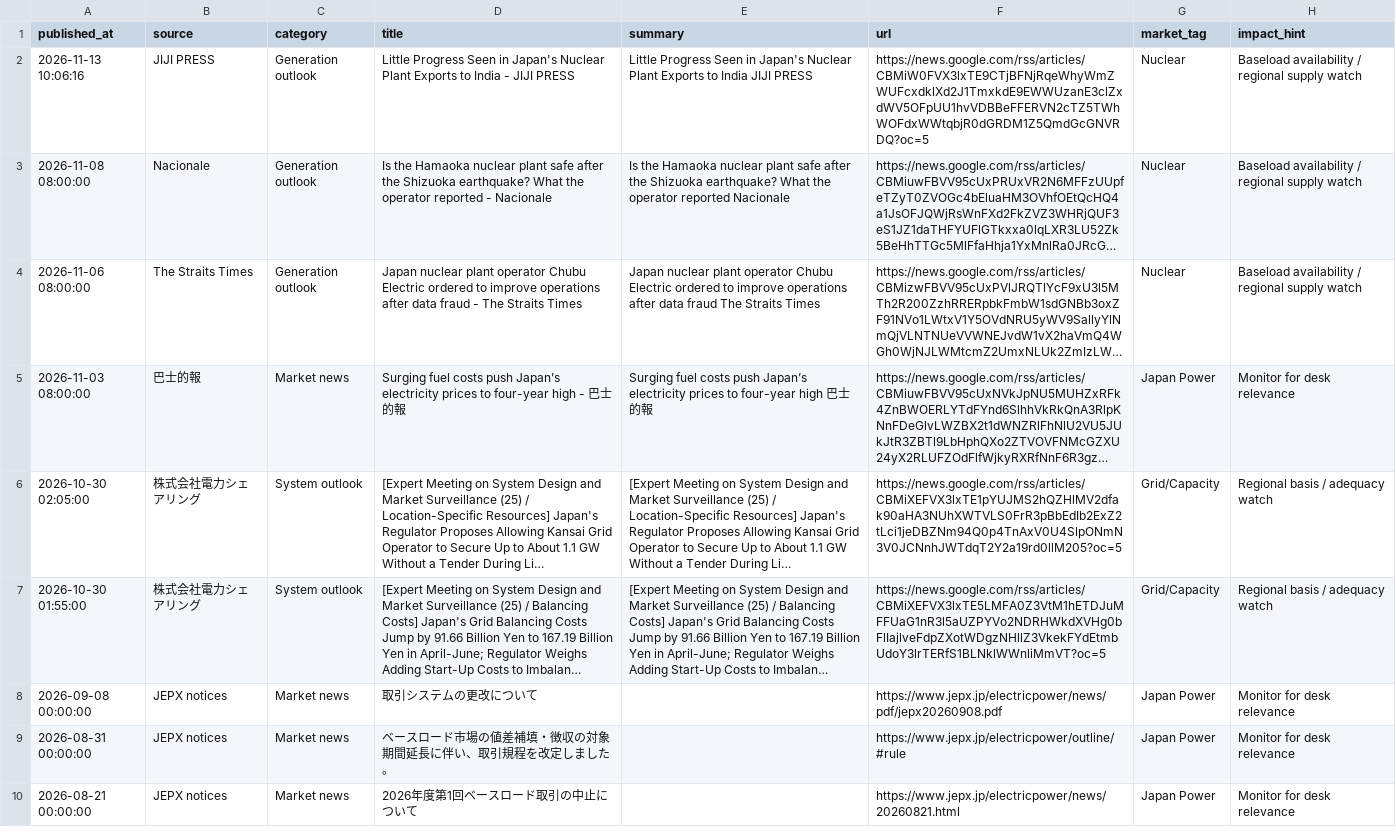
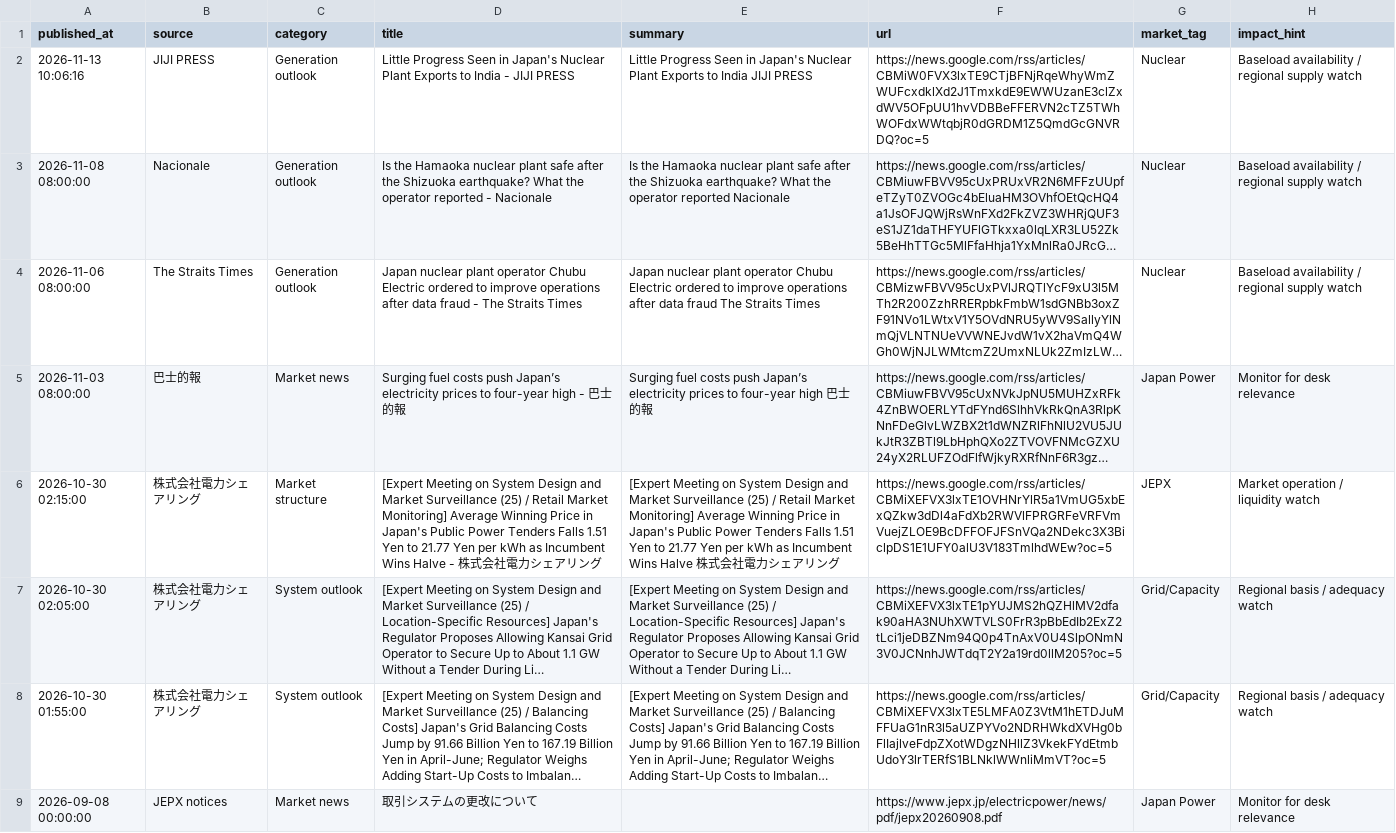
Before and after one commit to taiyu-wang/japan_power_trading_dashboard, a CSV file: data/published/power_news.csv, drawn as a sheet; only a part is shown; the shorter side is filled out with more unchanged rows; long unchanged cells end in …; the diff names each change by its address in the sheet, - before the commit and + after, or states it on an @@ line.

```diff
--- a/data/published/power_news.csv
+++ b/data/published/power_news.csv
+row 6: 2026-10-30 02:15:00 | 株式会社電力シェアリング | Market structure | [Expert Meeting on System Design and Market Surveillance (25) / Retail Market Monitoring] Average Winning Price in Japan's Public Power Tenders Falls 1.51 Yen to 21.77 Yen per kWh as Incumbent Wins Halve - 株式会社電力シェアリング | [Expert Meeting on System Design and Market Surveillance (25) / Retail Market Monitoring] Average Winning Price in Japan's Public Power Tenders Falls 1.51 Yen to 21.77 Yen per kWh as Incumbent Wins Halve 株式会社電力シェアリング | https://news.google.com/rss/articles/CBMiXEFVX3lxTE1OVHNrYlR5a1VmUG5xbExQZkw3dDl4aFdXb2RWVlFPRGRFeVRFVmVuejZLOE9BcDFFOFJFSnVQa2NDekc3X3BiclpDS1E1UFY0alU3V183TmlhdWEw?oc=5 | JEPX | Market operation / liquidity watch
```
Also changed, not shown: data/published/jepx_intraday.csv, data/published/jepx_spot_daily.csv, 5 other files.
